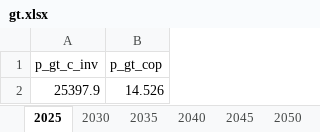
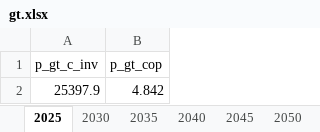
Before and after one commit to SimonJordan/district_thermal_energy_systems_with_power_markets, an Excel workbook: source_code/data/gt.xlsx, sheet 2025, drawn as a sheet; values as stored, in another font and other column widths than the file's, no borders; the diff names each change by its address in the sheet, - before the commit and + after, or states it on an @@ line.

```diff
--- a/source_code/data/gt.xlsx (sheet 2025)
+++ b/source_code/data/gt.xlsx (sheet 2025)
-B2 (p_gt_cop): 14.526
+B2 (p_gt_cop): 4.842
```
Also changed, not shown: sheet 2050, sheet 2030, sheet 2035, sheet 2040, sheet 2045, source_code/data/ieh.xlsx, 16 other files.
